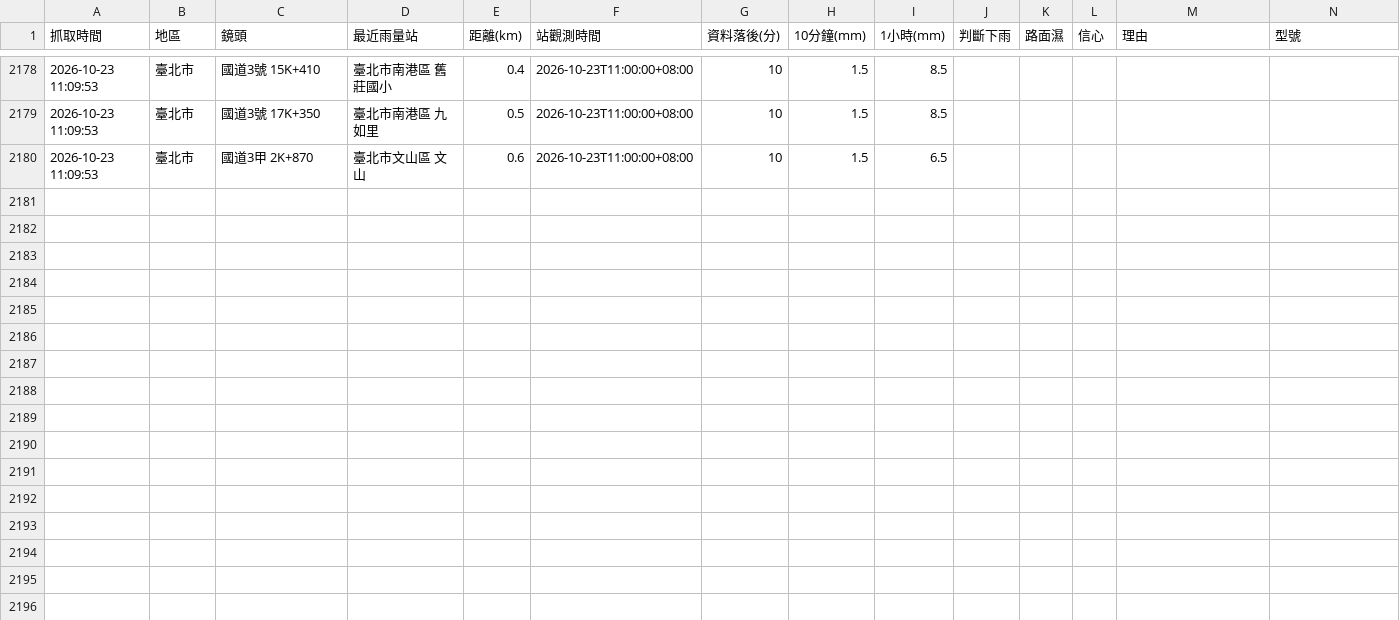
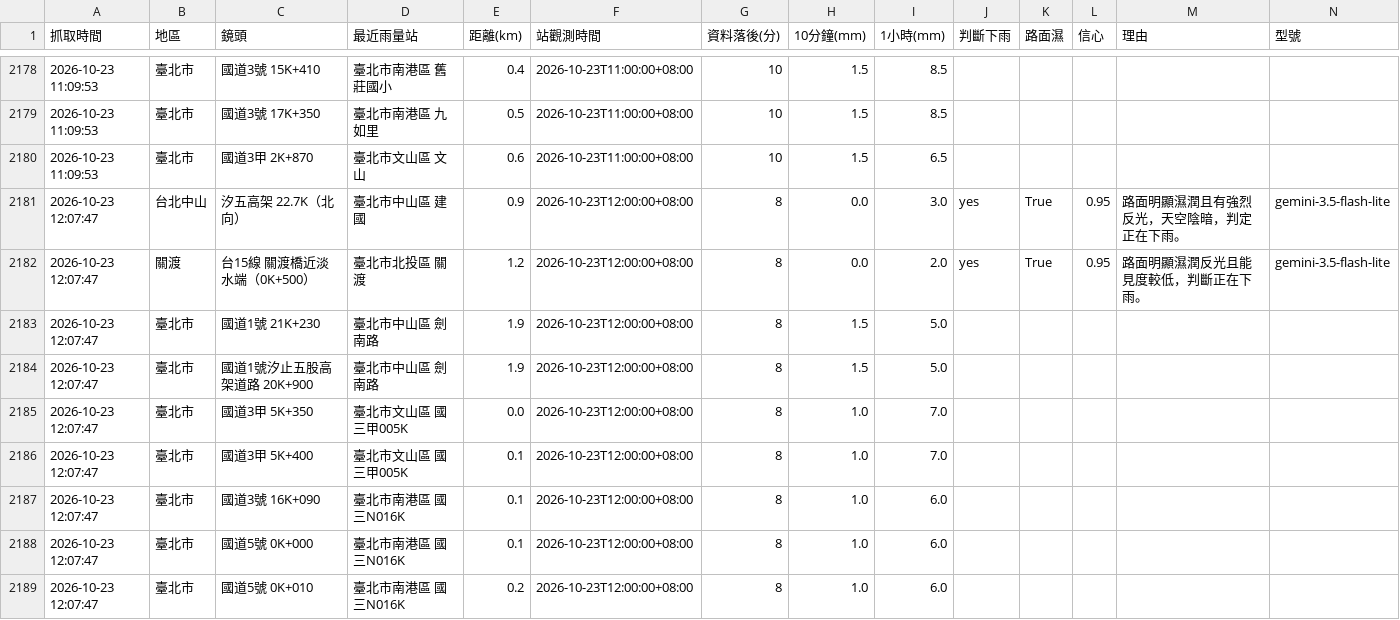
Before and after one commit to bigtime0426/rain-monitor, a CSV file: log.csv, drawn as a sheet; only a part is shown, gaps mark what is left out; rows hold the shown columns only; the diff covers the shown part only; the diff names each change by its address in the sheet, - before the commit and + after, or states it on an @@ line.

```diff
--- a/log.csv
+++ b/log.csv
+row 2181: 2026-10-23 12:07:47 | 台北中山 | 汐五高架 22.7K（北向） | 臺北市中山區 建國 | 0.9 | 2026-10-23T12:00:00+08:00 | 8 | 0.0 | 3.0 | yes | True | 0.95 | 路面明顯濕潤且有強烈反光，天空陰暗，判定正在下雨。 | gemini-3.5-flash-lite
+row 2182: 2026-10-23 12:07:47 | 關渡 | 台15線 關渡橋近淡水端（0K+500） | 臺北市北投區 關渡 | 1.2 | 2026-10-23T12:00:00+08:00 | 8 | 0.0 | 2.0 | yes | True | 0.95 | 路面明顯濕潤反光且能見度較低，判斷正在下雨。 | gemini-3.5-flash-lite
+row 2183: 2026-10-23 12:07:47 | 臺北市 | 國道1號 21K+230 | 臺北市中山區 劍南路 | 1.9 | 2026-10-23T12:00:00+08:00 | 8 | 1.5 | 5.0
+row 2184: 2026-10-23 12:07:47 | 臺北市 | 國道1號汐止五股高架道路 20K+900 | 臺北市中山區 劍南路 | 1.9 | 2026-10-23T12:00:00+08:00 | 8 | 1.5 | 5.0
+row 2185: 2026-10-23 12:07:47 | 臺北市 | 國道3甲 5K+350 | 臺北市文山區 國三甲005K | 0.0 | 2026-10-23T12:00:00+08:00 | 8 | 1.0 | 7.0
+row 2186: 2026-10-23 12:07:47 | 臺北市 | 國道3甲 5K+400 | 臺北市文山區 國三甲005K | 0.1 | 2026-10-23T12:00:00+08:00 | 8 | 1.0 | 7.0
+row 2187: 2026-10-23 12:07:47 | 臺北市 | 國道3號 16K+090 | 臺北市南港區 國三N016K | 0.1 | 2026-10-23T12:00:00+08:00 | 8 | 1.0 | 6.0
+row 2188: 2026-10-23 12:07:47 | 臺北市 | 國道5號 0K+000 | 臺北市南港區 國三N016K | 0.1 | 2026-10-23T12:00:00+08:00 | 8 | 1.0 | 6.0
+row 2189: 2026-10-23 12:07:47 | 臺北市 | 國道5號 0K+010 | 臺北市南港區 國三N016K | 0.2 | 2026-10-23T12:00:00+08:00 | 8 | 1.0 | 6.0
```
Also changed, not shown: 9 added rows elsewhere in this file, 5 other files.
